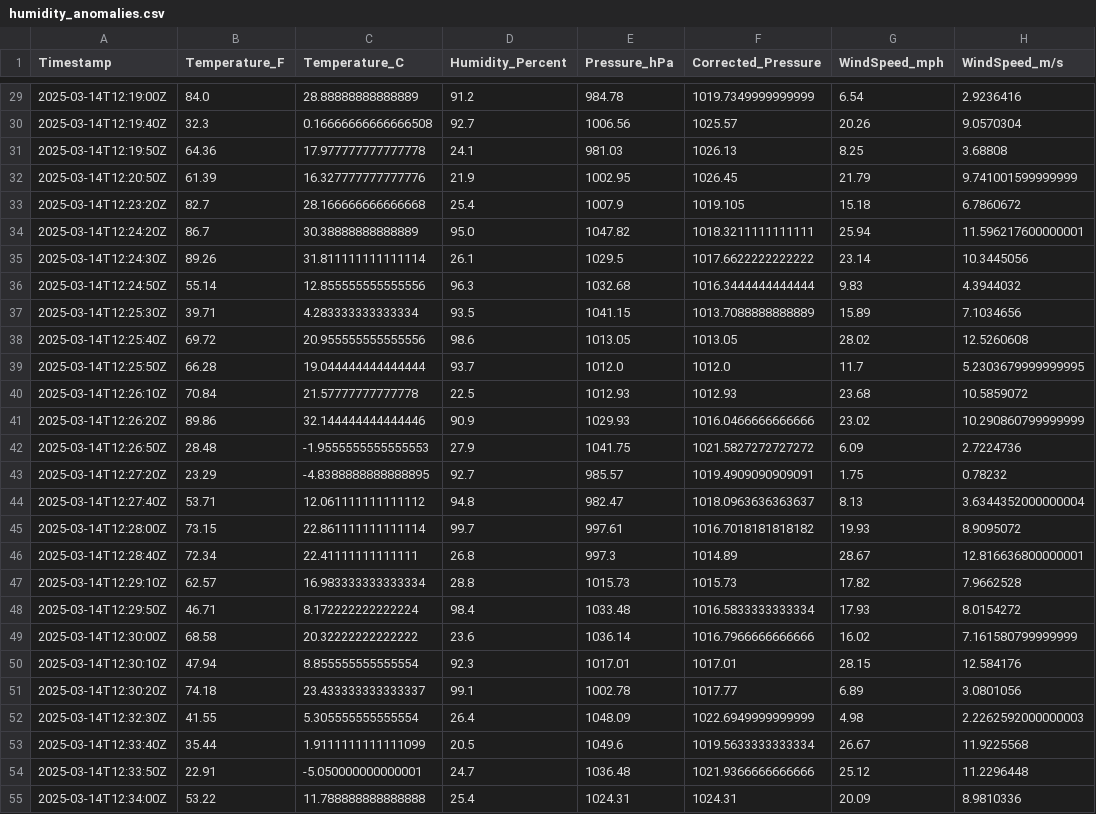
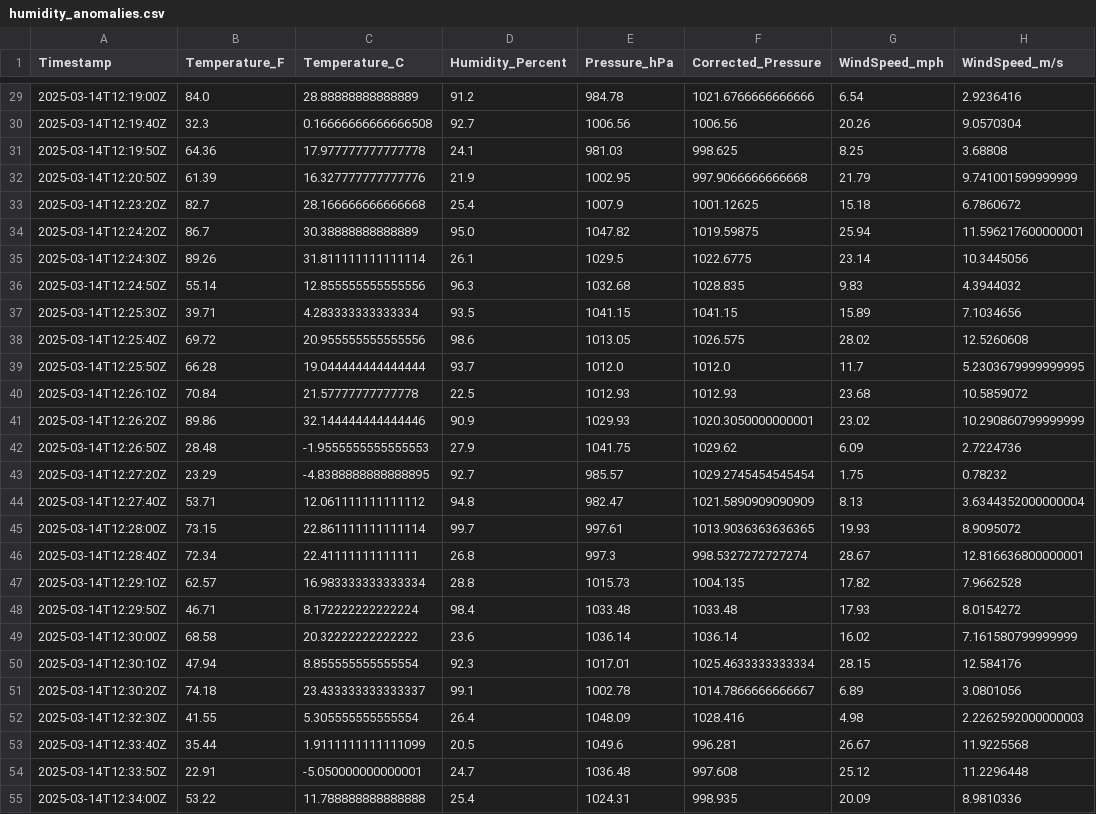
Before and after one commit to al1ych/hellorq, a CSV file: output/humidity_anomalies.csv, drawn as a sheet; only a part is shown, gaps mark what is left out; the diff covers the shown part only.

```diff
--- a/output/humidity_anomalies.csv
+++ b/output/humidity_anomalies.csv
@@ -29,27 +29,27 @@ Timestamp,Temperature_F,Temperature_C,Humidity_Percent,Pressure_hPa,Corrected_Pr
-2025-03-14T12:19:00Z,84.0,28.88888888888889,91.2,984.78,1019.7349999999999,6.54,2.9236416
-2025-03-14T12:19:40Z,32.3,0.16666666666666508,92.7,1006.56,1025.57,20.26,9.0570304
-2025-03-14T12:19:50Z,64.36,17.977777777777778,24.1,981.03,1026.13,8.25,3.68808
-2025-03-14T12:20:50Z,61.39,16.327777777777776,21.9,1002.95,1026.45,21.79,9.741001599999999
-2025-03-14T12:23:20Z,82.7,28.166666666666668,25.4,1007.9,1019.105,15.18,6.7860672
-2025-03-14T12:24:20Z,86.7,30.38888888888889,95.0,1047.82,1018.3211111111111,25.94,11.596217600000001
-2025-03-14T12:24:30Z,89.26,31.811111111111114,26.1,1029.5,1017.6622222222222,23.14,10.3445056
-2025-03-14T12:24:50Z,55.14,12.855555555555556,96.3,1032.68,1016.3444444444444,9.83,4.3944032
-2025-03-14T12:25:30Z,39.71,4.283333333333334,93.5,1041.15,1013.7088888888889,15.89,7.1034656
-2025-03-14T12:25:40Z,69.72,20.955555555555556,98.6,1013.05,1013.05,28.02,12.5260608
+2025-03-14T12:19:00Z,84.0,28.88888888888889,91.2,984.78,1021.6766666666666,6.54,2.9236416
+2025-03-14T12:19:40Z,32.3,0.16666666666666508,92.7,1006.56,1006.56,20.26,9.0570304
+2025-03-14T12:19:50Z,64.36,17.977777777777778,24.1,981.03,998.625,8.25,3.68808
+2025-03-14T12:20:50Z,61.39,16.327777777777776,21.9,1002.95,997.9066666666668,21.79,9.741001599999999
+2025-03-14T12:23:20Z,82.7,28.166666666666668,25.4,1007.9,1001.12625,15.18,6.7860672
+2025-03-14T12:24:20Z,86.7,30.38888888888889,95.0,1047.82,1019.59875,25.94,11.596217600000001
+2025-03-14T12:24:30Z,89.26,31.811111111111114,26.1,1029.5,1022.6775,23.14,10.3445056
+2025-03-14T12:24:50Z,55.14,12.855555555555556,96.3,1032.68,1028.835,9.83,4.3944032
+2025-03-14T12:25:30Z,39.71,4.283333333333334,93.5,1041.15,1041.15,15.89,7.1034656
+2025-03-14T12:25:40Z,69.72,20.955555555555556,98.6,1013.05,1026.575,28.02,12.5260608
 2025-03-14T12:25:50Z,66.28,19.044444444444444,93.7,1012.0,1012.0,11.7,5.2303679999999995
 2025-03-14T12:26:10Z,70.84,21.57777777777778,22.5,1012.93,1012.93,23.68,10.5859072
-2025-03-14T12:26:20Z,89.86,32.144444444444446,90.9,1029.93,1016.0466666666666,23.02,10.290860799999999
-2025-03-14T12:26:50Z,28.48,-1.9555555555555553,27.9,1041.75,1021.5827272727272,6.09,2.7224736
-2025-03-14T12:27:20Z,23.29,-4.8388888888888895,92.7,985.57,1019.4909090909091,1.75,0.78232
-2025-03-14T12:27:40Z,53.71,12.061111111111112,94.8,982.47,1018.0963636363637,8.13,3.6344352000000004
-2025-03-14T12:28:00Z,73.15,22.861111111111114,99.7,997.61,1016.7018181818182,19.93,8.9095072
-2025-03-14T12:28:40Z,72.34,22.41111111111111,26.8,997.3,1014.89,28.67,12.816636800000001
-2025-03-14T12:29:10Z,62.57,16.983333333333334,28.8,1015.73,1015.73,17.82,7.9662528
-2025-03-14T12:29:50Z,46.71,8.172222222222224,98.4,1033.48,1016.5833333333334,17.93,8.0154272
-2025-03-14T12:30:00Z,68.58,20.32222222222222,23.6,1036.14,1016.7966666666666,16.02,7.161580799999999
-2025-03-14T12:30:10Z,47.94,8.855555555555554,92.3,1017.01,1017.01,28.15,12.584176
-2025-03-14T12:30:20Z,74.18,23.433333333333337,99.1,1002.78,1017.77,6.89,3.0801056
-2025-03-14T12:32:30Z,41.55,5.305555555555554,26.4,1048.09,1022.6949999999999,4.98,2.2262592000000003
-2025-03-14T12:33:40Z,35.44,1.9111111111111099,20.5,1049.6,1019.5633333333334,26.67,11.9225568
-2025-03-14T12:33:50Z,22.91,-5.050000000000001,24.7,1036.48,1021.9366666666666,25.12,11.2296448
-2025-03-14T12:34:00Z,53.22,11.788888888888888,25.4,1024.31,1024.31,20.09,8.9810336
+2025-03-14T12:26:20Z,89.86,32.144444444444446,90.9,1029.93,1020.3050000000001,23.02,10.290860799999999
+2025-03-14T12:26:50Z,28.48,-1.9555555555555553,27.9,1041.75,1029.62,6.09,2.7224736
+2025-03-14T12:27:20Z,23.29,-4.8388888888888895,92.7,985.57,1029.2745454545454,1.75,0.78232
+2025-03-14T12:27:40Z,53.71,12.061111111111112,94.8,982.47,1021.5890909090909,8.13,3.6344352000000004
+2025-03-14T12:28:00Z,73.15,22.861111111111114,99.7,997.61,1013.9036363636365,19.93,8.9095072
+2025-03-14T12:28:40Z,72.34,22.41111111111111,26.8,997.3,998.5327272727274,28.67,12.816636800000001
+2025-03-14T12:29:10Z,62.57,16.983333333333334,28.8,1015.73,1004.135,17.82,7.9662528
+2025-03-14T12:29:50Z,46.71,8.172222222222224,98.4,1033.48,1033.48,17.93,8.0154272
+2025-03-14T12:30:00Z,68.58,20.32222222222222,23.6,1036.14,1036.14,16.02,7.161580799999999
+2025-03-14T12:30:10Z,47.94,8.855555555555554,92.3,1017.01,1025.4633333333334,28.15,12.584176
+2025-03-14T12:30:20Z,74.18,23.433333333333337,99.1,1002.78,1014.7866666666667,6.89,3.0801056
+2025-03-14T12:32:30Z,41.55,5.305555555555554,26.4,1048.09,1028.416,4.98,2.2262592000000003
+2025-03-14T12:33:40Z,35.44,1.9111111111111099,20.5,1049.6,996.281,26.67,11.9225568
+2025-03-14T12:33:50Z,22.91,-5.050000000000001,24.7,1036.48,997.608,25.12,11.2296448
+2025-03-14T12:34:00Z,53.22,11.788888888888888,25.4,1024.31,998.935,20.09,8.9810336
```
Also changed, not shown: 103 edited cells elsewhere in this file, 4 other files.
